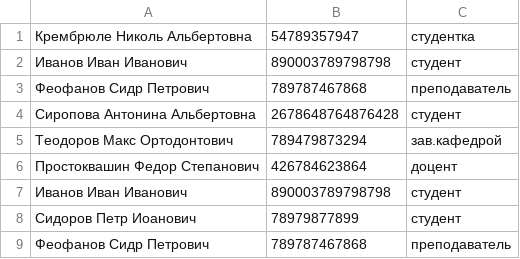
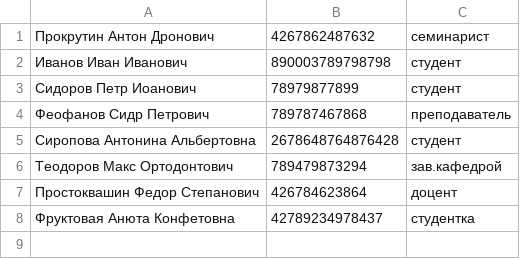
Before and after one commit to Lekxpa/Python_sem, a CSV file: phonebook.csv, drawn as a sheet.

```diff
--- a/phonebook.csv
+++ b/phonebook.csv
@@ -1,3 +1,4 @@
-Крембрюле Николь Альбертовна;54789357947;студентка;
+Прокрутин Антон Дронович;4267862487632;семинарист;
 Иванов Иван Иванович;890003789798798;студент;
+Сидоров Петр Иоанович;78979877899;студент;
 Феофанов Сидр Петрович;789787467868;преподаватель;
@@ -6,4 +7,2 @@
 Простоквашин Федор Степанович;426784623864;доцент;
-Иванов Иван Иванович;890003789798798;студент;
-Сидоров Петр Иоанович;78979877899;студент;
-Феофанов Сидр Петрович;789787467868;преподаватель;
+Фруктовая Анюта Конфетовна;42789234978437;студентка;
```
Also changed, not shown: 4 other files.
